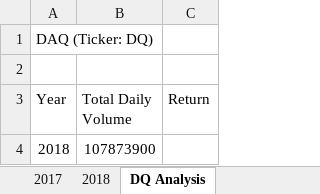
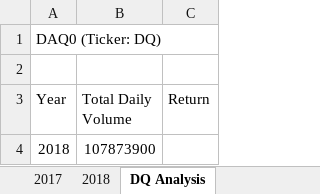
Before and after one commit to Robeliom15/stocks-analysis, an Excel workbook: green_stocks.xlsm, sheet DQ Analysis, drawn as a sheet; values as stored, in another font and other column widths than the file's, no borders; the diff names each change by its address in the sheet, - before the commit and + after, or states it on an @@ line.

Commit message:
Update green_stocks.xlsm

```diff
--- a/green_stocks.xlsm (sheet DQ Analysis)
+++ b/green_stocks.xlsm (sheet DQ Analysis)
-A1 (Year): DAQ (Ticker: DQ)
+A1 (Year): DAQ0 (Ticker: DQ)
```
